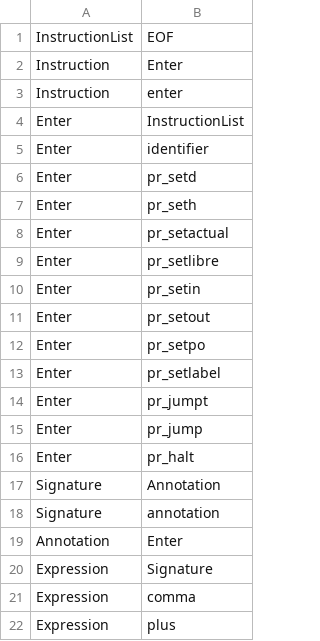
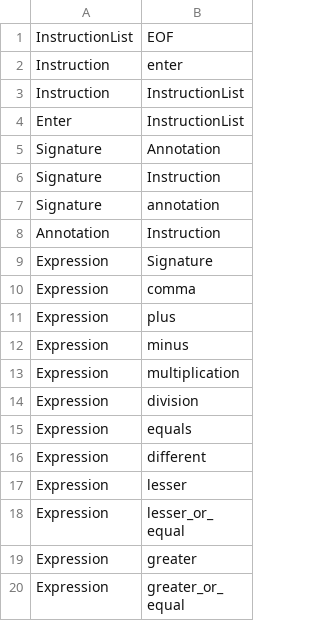
Before and after one commit to lourdes-P/SimpleStudio, a CSV file: resources/nexts.csv, drawn as a sheet; only a part is shown; the shorter side is filled out with more unchanged rows.

```diff
--- a/resources/nexts.csv
+++ b/resources/nexts.csv
@@ -1,20 +1,9 @@
 InstructionList,EOF
-Instruction,Enter
 Instruction,enter
+Instruction,InstructionList
 Enter,InstructionList
-Enter,identifier
-Enter,pr_setd
-Enter,pr_seth
-Enter,pr_setactual
-Enter,pr_setlibre
-Enter,pr_setin
-Enter,pr_setout
-Enter,pr_setpo
-Enter,pr_setlabel
-Enter,pr_jumpt
-Enter,pr_jump
-Enter,pr_halt
 Signature,Annotation
+Signature,Instruction
 Signature,annotation
-Annotation,Enter
+Annotation,Instruction
 Expression,Signature
```
Also changed, not shown: resources/firsts.csv, 37 other files.
